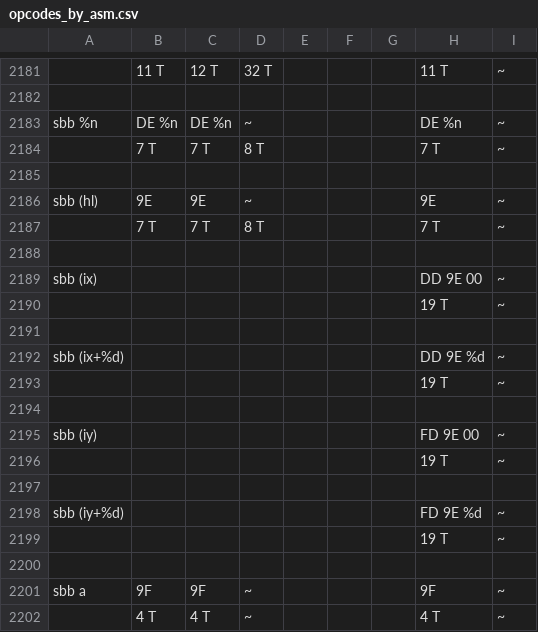
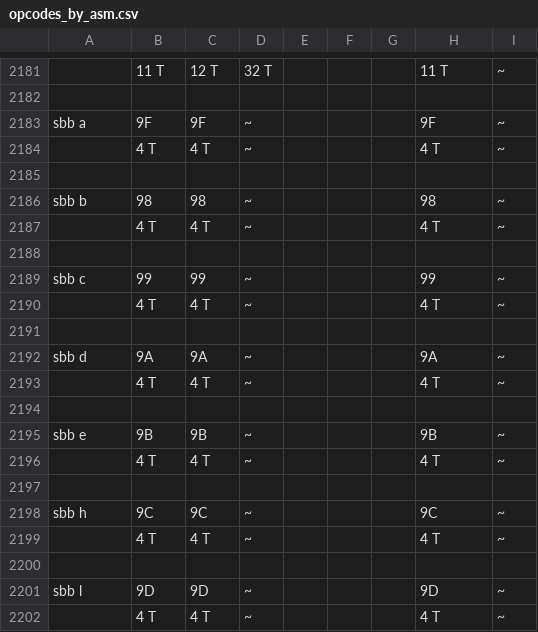
Before and after one commit to z88dk/z88dk, a CSV file: src/z80asm/dev/cpu2/opcodes_by_asm.csv, drawn as a sheet; only a part is shown, gaps mark what is left out; the shorter side is filled out with more unchanged rows; the diff covers the shown part only; the diff names each change by its address in the sheet, - before the commit and + after, or states it on an @@ line.

```diff
--- a/src/z80asm/dev/cpu2/opcodes_by_asm.csv
+++ b/src/z80asm/dev/cpu2/opcodes_by_asm.csv
-row 2183: sbb %n | DE %n | DE %n | ~ |  |  |  | DE %n | ~
-row 2184:  | 7 T | 7 T | 8 T |  |  |  | 7 T | ~
-row 2185: (empty)
-row 2186: sbb (hl) | 9E | 9E | ~ |  |  |  | 9E | ~
-row 2187:  | 7 T | 7 T | 8 T |  |  |  | 7 T | ~
-row 2188: (empty)
-row 2189: sbb (ix) |  |  |  |  |  |  | DD 9E 00 | ~
-row 2190:  |  |  |  |  |  |  | 19 T | ~
-row 2191: (empty)
-row 2192: sbb (ix+%d) |  |  |  |  |  |  | DD 9E %d | ~
-row 2193:  |  |  |  |  |  |  | 19 T | ~
-row 2194: (empty)
-row 2195: sbb (iy) |  |  |  |  |  |  | FD 9E 00 | ~
-row 2196:  |  |  |  |  |  |  | 19 T | ~
-row 2197: (empty)
-row 2198: sbb (iy+%d) |  |  |  |  |  |  | FD 9E %d | ~
-row 2199:  |  |  |  |  |  |  | 19 T | ~
-row 2200: (empty)
-row 2202:  | 4 T | 4 T | ~ |  |  |  | 4 T | ~
```
Also changed, not shown: 38 removed rows elsewhere in this file, src/z80asm/dev/cpu2/opcodes.csv, src/z80asm/dev/cpu2/opcodes_by_bytes.csv, 18 other files.
